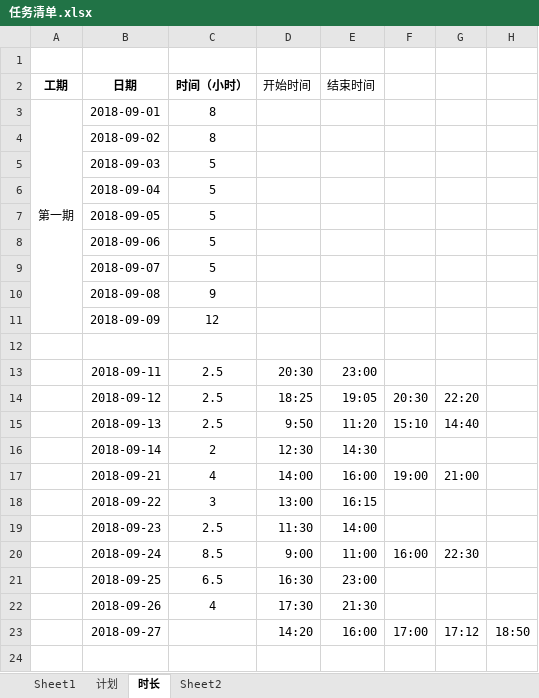
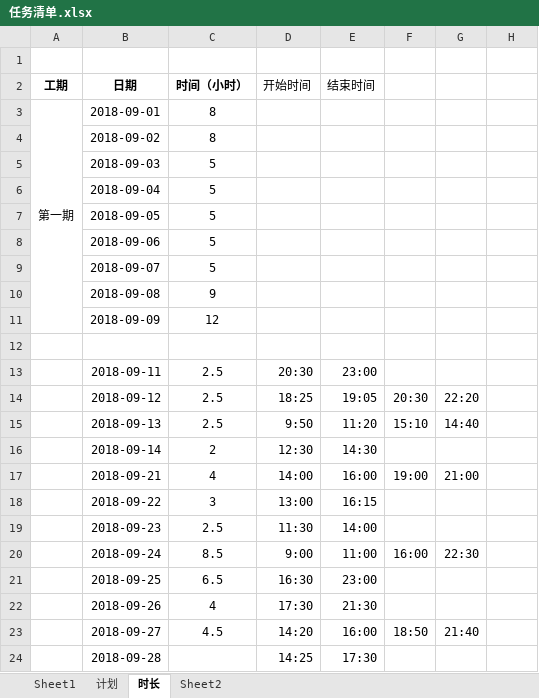
Before and after one commit to linjinghui/agricultural-products-tmp, an Excel workbook: static/资料/任务清单.xlsx, sheet 时长, drawn as a sheet; values as stored, in another font and other column widths than the file's, no borders; the diff names each change by its address in the sheet, - before the commit and + after, or states it on an @@ line.

```diff
--- a/static/资料/任务清单.xlsx (sheet 时长)
+++ b/static/资料/任务清单.xlsx (sheet 时长)
-C23 (时间（小时）): (empty)
+C23 (时间（小时）): 4.5
-F23: 17:00
+F23: 18:50
-G23: 17:12
+G23: 21:40
-H23: 18:50
+H23: (empty)
+row 24:  | 2018-09-28 |  | 14:25 | 17:30
```
Also changed, not shown: 6 other files.
